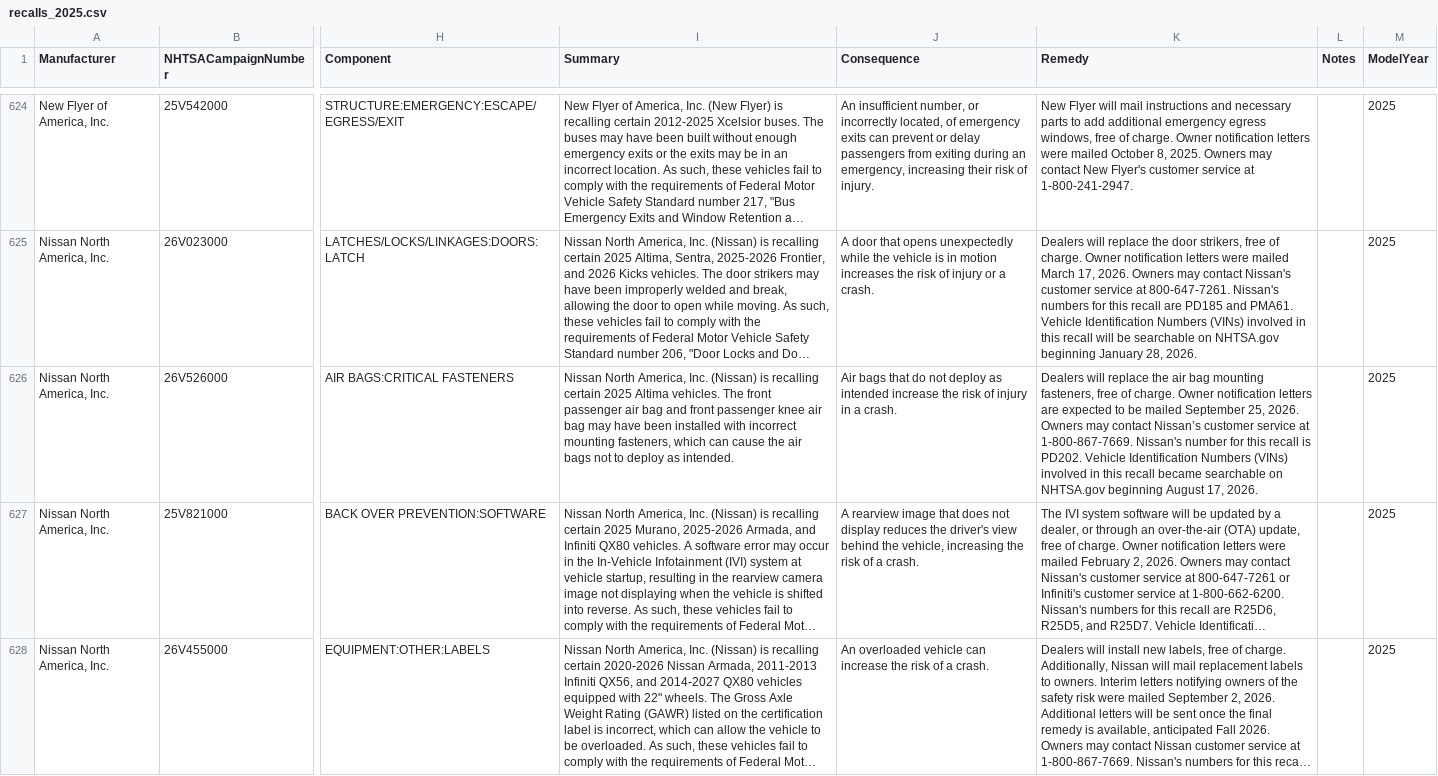
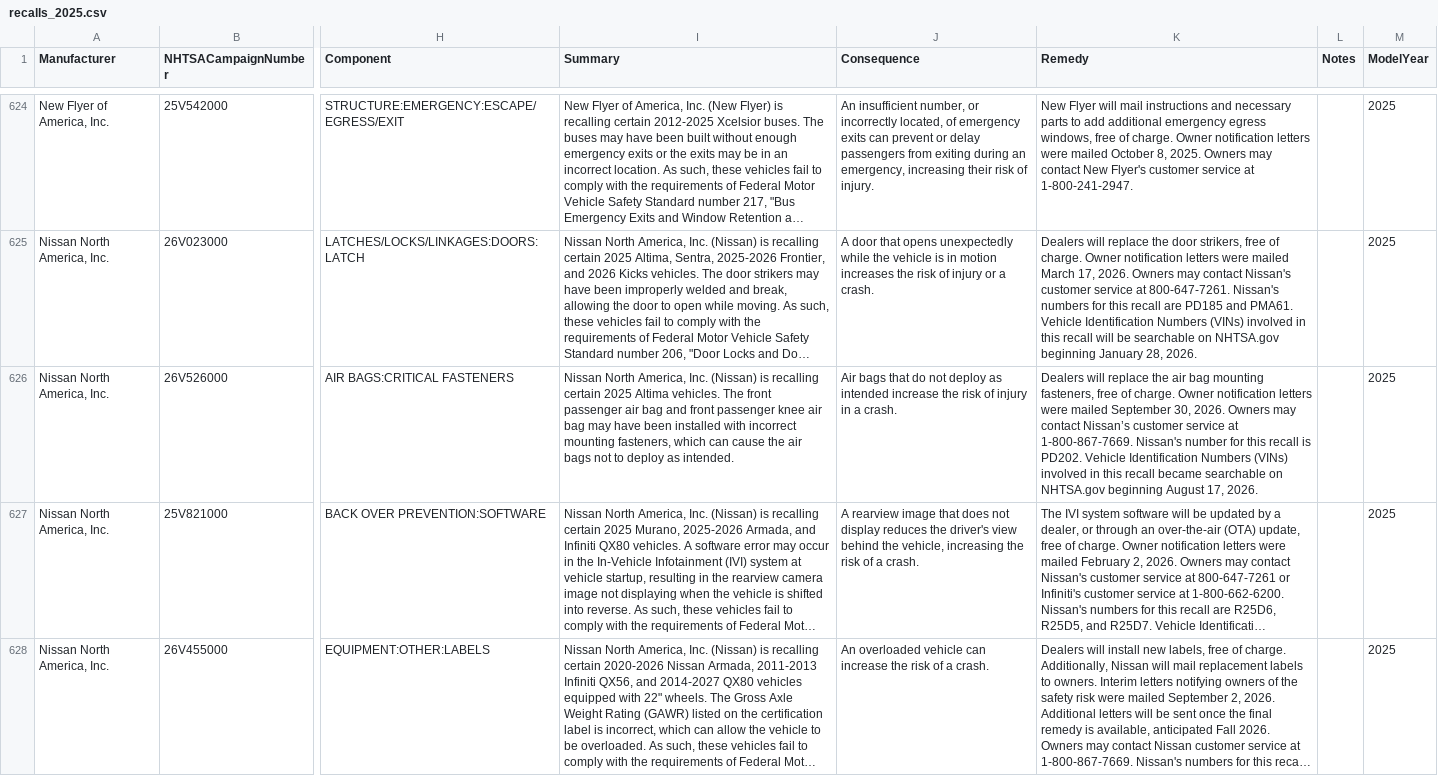
Before and after one commit to flotwig/nhtsa-data, a CSV file: recalls/recalls_2025.csv, drawn as a sheet; only a part is shown, gaps mark what is left out; long unchanged cells end in …; the diff covers the shown part only; the diff names each change by its address in the sheet, - before the commit and + after, or states it on an @@ line.

```diff
--- a/recalls/recalls_2025.csv
+++ b/recalls/recalls_2025.csv
-K626 (Remedy): …notification letters are expected to be mailed September 25, 2026. Owners…
+K626 (Remedy): …notification letters were mailed September 30, 2026. Owners…
```
Also changed, not shown: 2 added rows and 2 edited cells elsewhere in this file, 5 other files.
